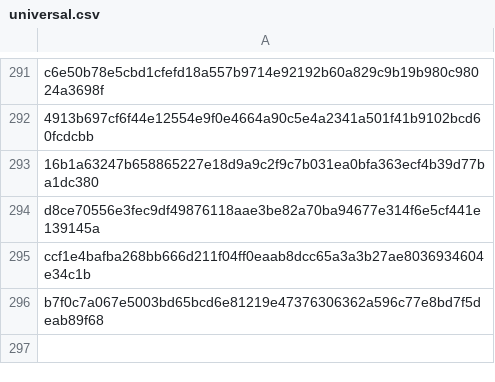
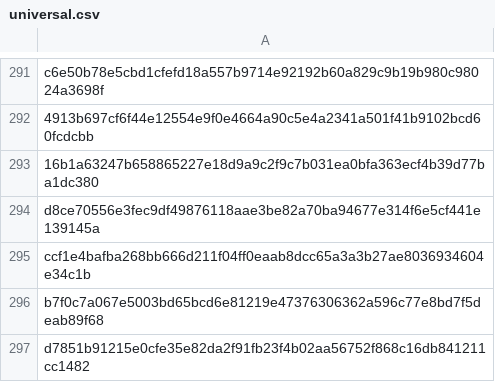
Before and after one commit to Enshteyn40/crdevice, a CSV file: universal.csv, drawn as a sheet; only a part is shown, gaps mark what is left out.

Commit message:
Update universal.csv

```diff
--- a/universal.csv
+++ b/universal.csv
@@ -296 +296,2 @@ ccf1e4bafba268bb666d211f04ff0eaab8dcc65a3a3b27ae8036934604e34c1b
 b7f0c7a067e5003bd65bcd6e81219e47376306362a596c77e8bd7f5deab89f68
+d7851b91215e0cfe35e82da2f91fb23f4b02aa56752f868c16db841211cc1482
```
